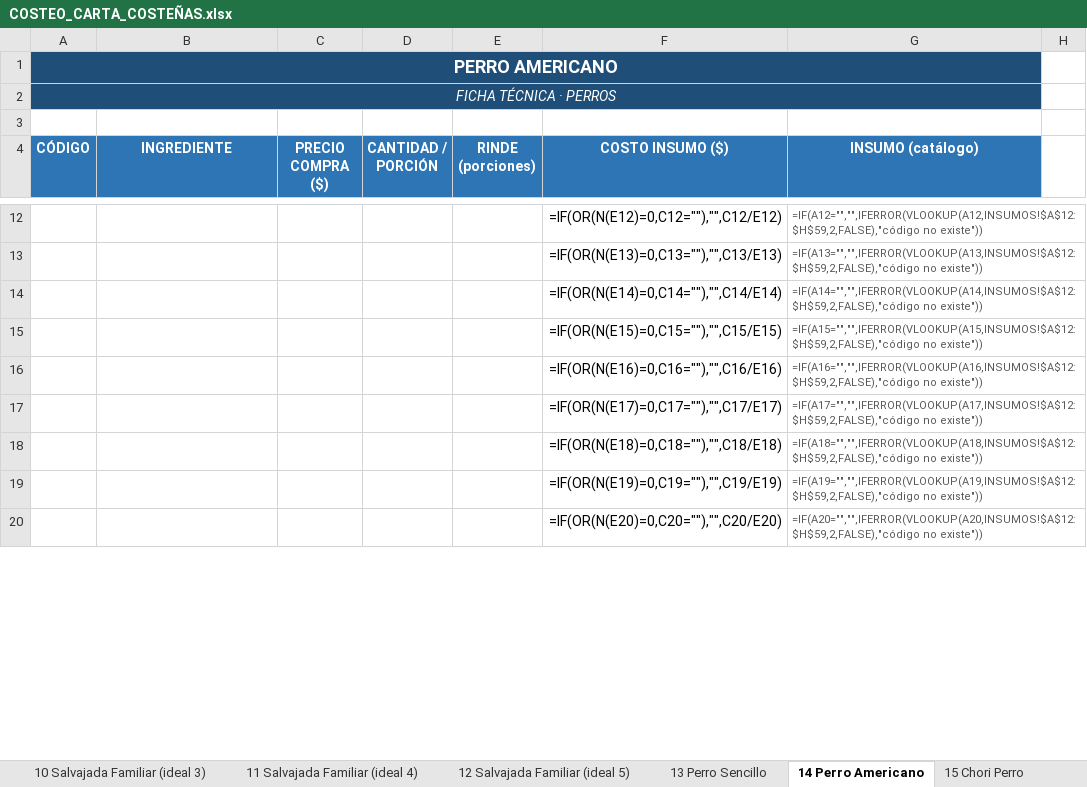
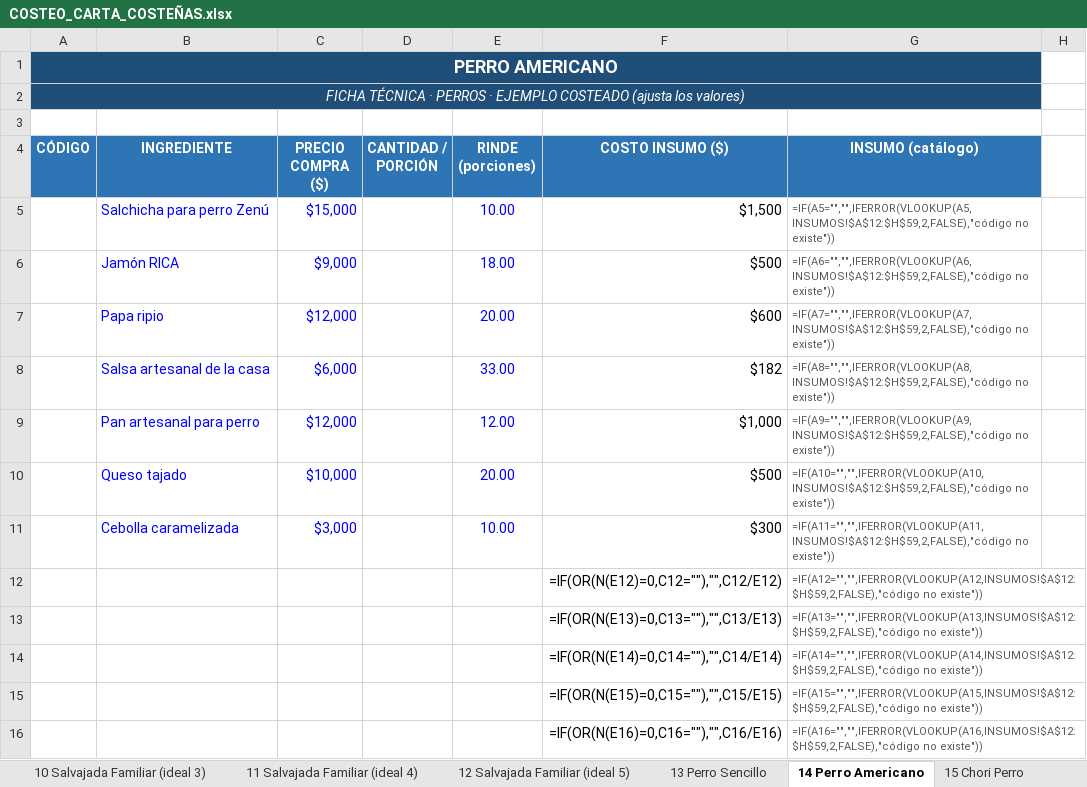
Before and after one commit to Edwinc1987/edwin, an Excel workbook: COSTEO_CARTA_COSTEÑAS.xlsx, sheet 14 Perro Americano, drawn as a sheet; only a part is shown, gaps mark what is left out; the shorter side is filled out with more unchanged rows; values as stored, in another font and other column widths than the file's, no borders; formulas without a stored value are shown as written; the diff covers the shown part only; the diff names each change by its address in the sheet, - before the commit and + after, or states it on an @@ line.

```diff
--- a/COSTEO_CARTA_COSTEÑAS.xlsx (sheet 14 Perro Americano)
+++ b/COSTEO_CARTA_COSTEÑAS.xlsx (sheet 14 Perro Americano)
-A2 (CÓDIGO): FICHA TÉCNICA · PERROS
+A2 (CÓDIGO): FICHA TÉCNICA · PERROS · EJEMPLO COSTEADO (ajusta los valores)
+row 5:  | Salchicha para perro Zenú | $15,000 |  | 10.00 | $1,500 | =IF(A5="","",IFERROR(VLOOKUP(A5,INSUMOS!$A$12:$H$59,2,FALSE),"código no existe"))
+row 6:  | Jamón RICA | $9,000 |  | 18.00 | $500 | =IF(A6="","",IFERROR(VLOOKUP(A6,INSUMOS!$A$12:$H$59,2,FALSE),"código no existe"))
+row 7:  | Papa ripio | $12,000 |  | 20.00 | $600 | =IF(A7="","",IFERROR(VLOOKUP(A7,INSUMOS!$A$12:$H$59,2,FALSE),"código no existe"))
+row 8:  | Salsa artesanal de la casa | $6,000 |  | 33.00 | $182 | =IF(A8="","",IFERROR(VLOOKUP(A8,INSUMOS!$A$12:$H$59,2,FALSE),"código no existe"))
+row 9:  | Pan artesanal para perro | $12,000 |  | 12.00 | $1,000 | =IF(A9="","",IFERROR(VLOOKUP(A9,INSUMOS!$A$12:$H$59,2,FALSE),"código no existe"))
+row 10:  | Queso tajado | $10,000 |  | 20.00 | $500 | =IF(A10="","",IFERROR(VLOOKUP(A10,INSUMOS!$A$12:$H$59,2,FALSE),"código no existe"))
+row 11:  | Cebolla caramelizada | $3,000 |  | 10.00 | $300 | =IF(A11="","",IFERROR(VLOOKUP(A11,INSUMOS!$A$12:$H$59,2,FALSE),"código no existe"))
```
Also changed, not shown: 7 removed rows and 8 edited cells elsewhere in this sheet, sheet 24 Hamburguesa de Res, sheet TABLERO.
